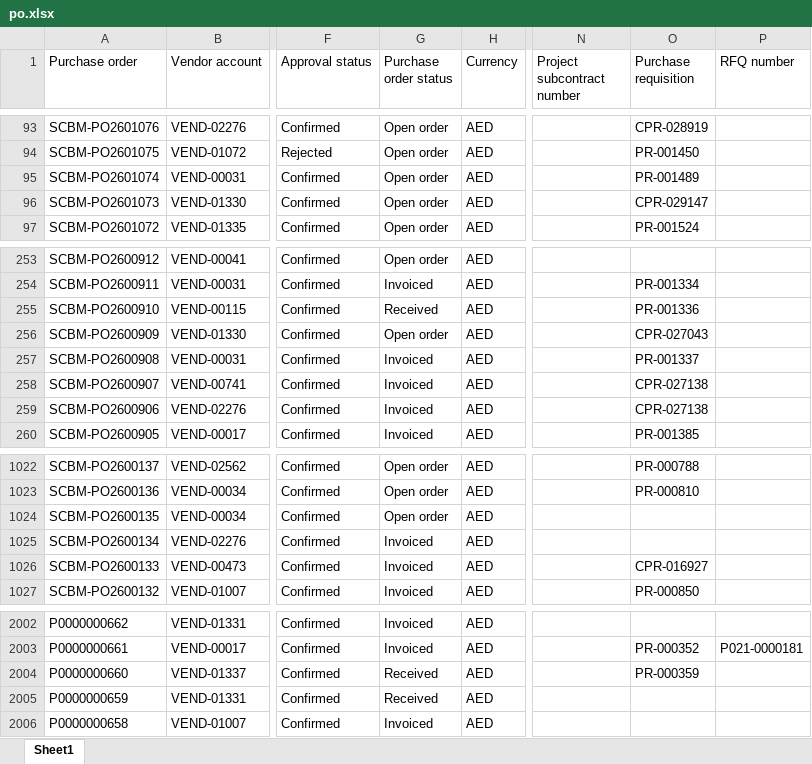
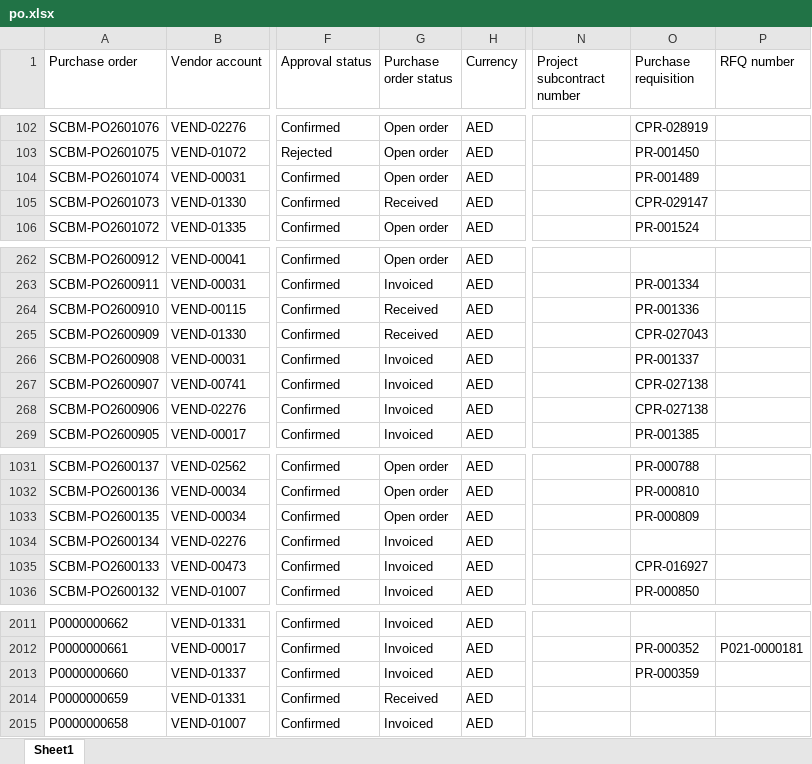
Before and after one commit to Strive-Services-Group/PR-PO-Pipeline-Dashboard, an Excel workbook: po.xlsx, sheet Sheet1, drawn as a sheet; only a part is shown, gaps mark what is left out; values as stored, in another font and other column widths than the file's, no borders; table styles not drawn; addresses are those after the commit; the diff covers the shown part only; the diff names each change by its address in the sheet, - before the commit and + after, or states it on an @@ line.

```diff
--- a/po.xlsx (sheet Sheet1)
+++ b/po.xlsx (sheet Sheet1)
-G105 (Purchase order status): Open order
+G105 (Purchase order status): Received
-G265 (Purchase order status): Open order
+G265 (Purchase order status): Received
-O1033 (Purchase requisition): (empty)
+O1033 (Purchase requisition): PR-000809
-G2013 (Purchase order status): Received
+G2013 (Purchase order status): Invoiced
```
Also changed, not shown: 9 added rows and 30 edited cells elsewhere in this sheet, pr.xlsx.
